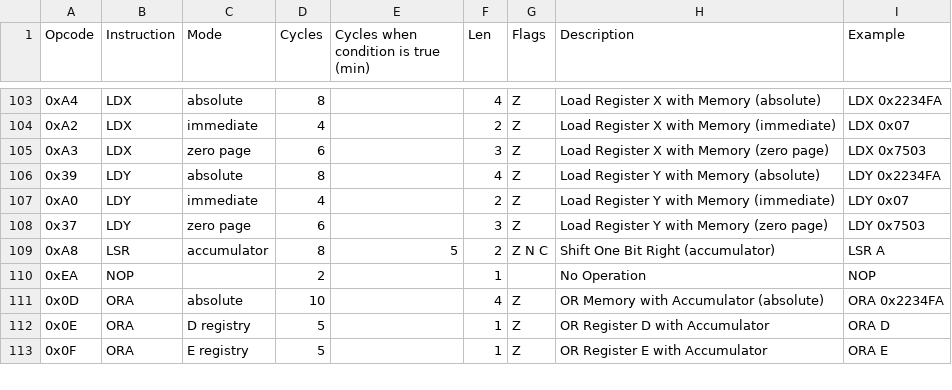
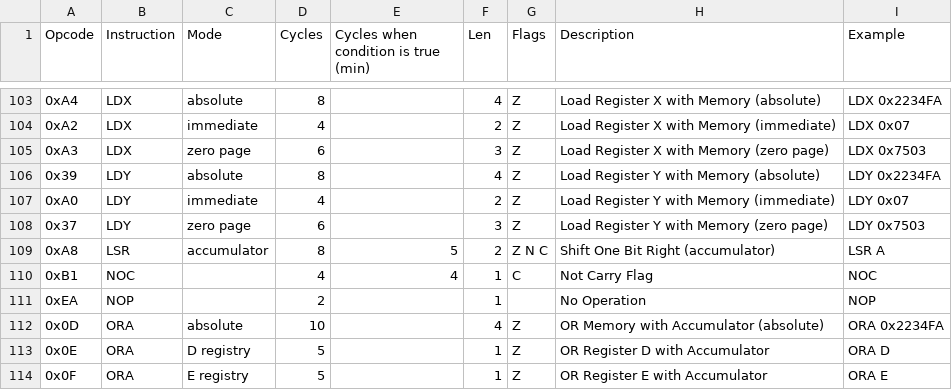
Before and after one commit to vittorio-nardone/custom-sap, a CSV file: istructions.csv, drawn as a sheet; only a part is shown, gaps mark what is left out.

Commit message:
NOC istruction (for ADC)

```diff
--- a/istructions.csv
+++ b/istructions.csv
@@ -109,2 +109,3 @@ Opcode,Instruction,Mode,Cycles,Cycles when condition is true (min),Len,Flags,Des
 0xA8,"LSR","accumulator",8,5,2,"Z N C","Shift One Bit Right (accumulator)","LSR A"
+0xB1,"NOC","",4,4,1,"C","Not Carry Flag","NOC "
 0xEA,"NOP","",2,,1,"","No Operation","NOP "
```
Also changed, not shown: 17 other files.
